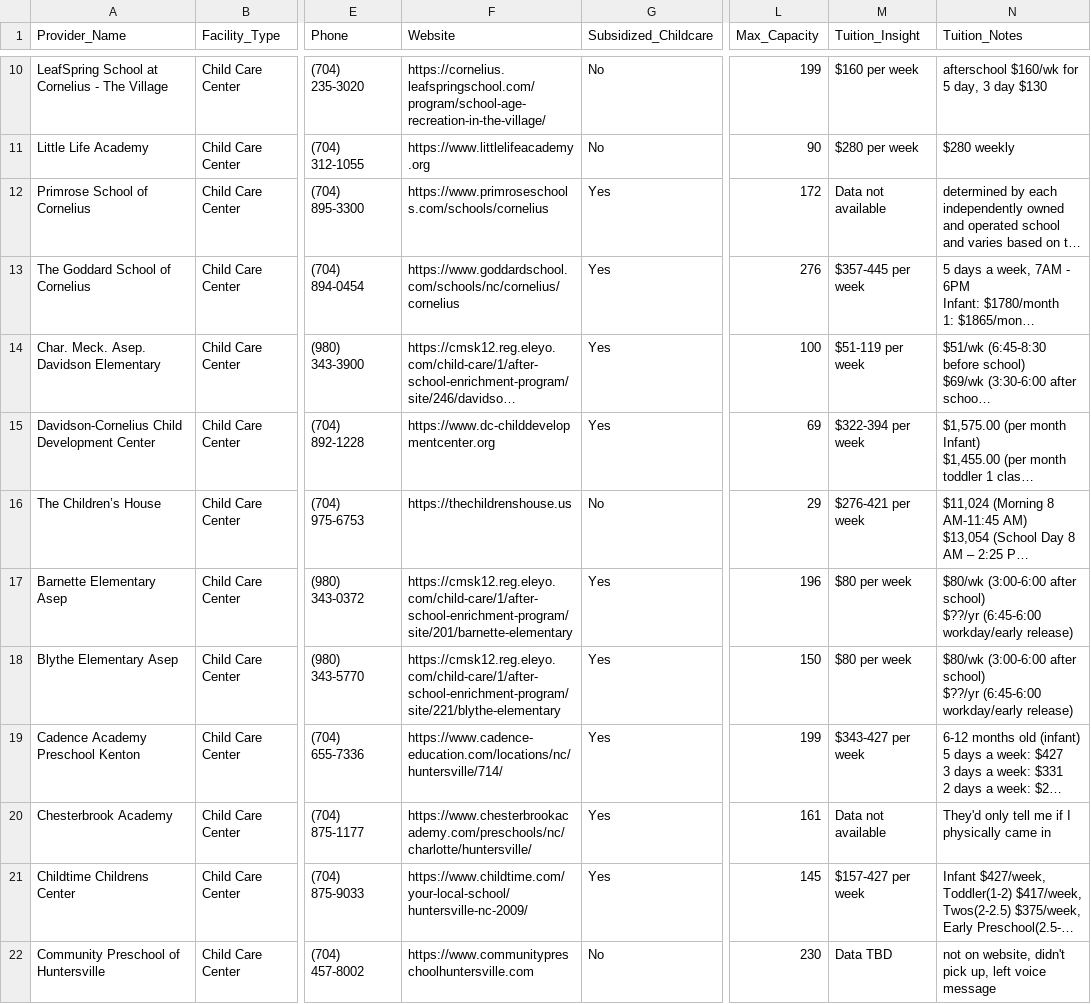
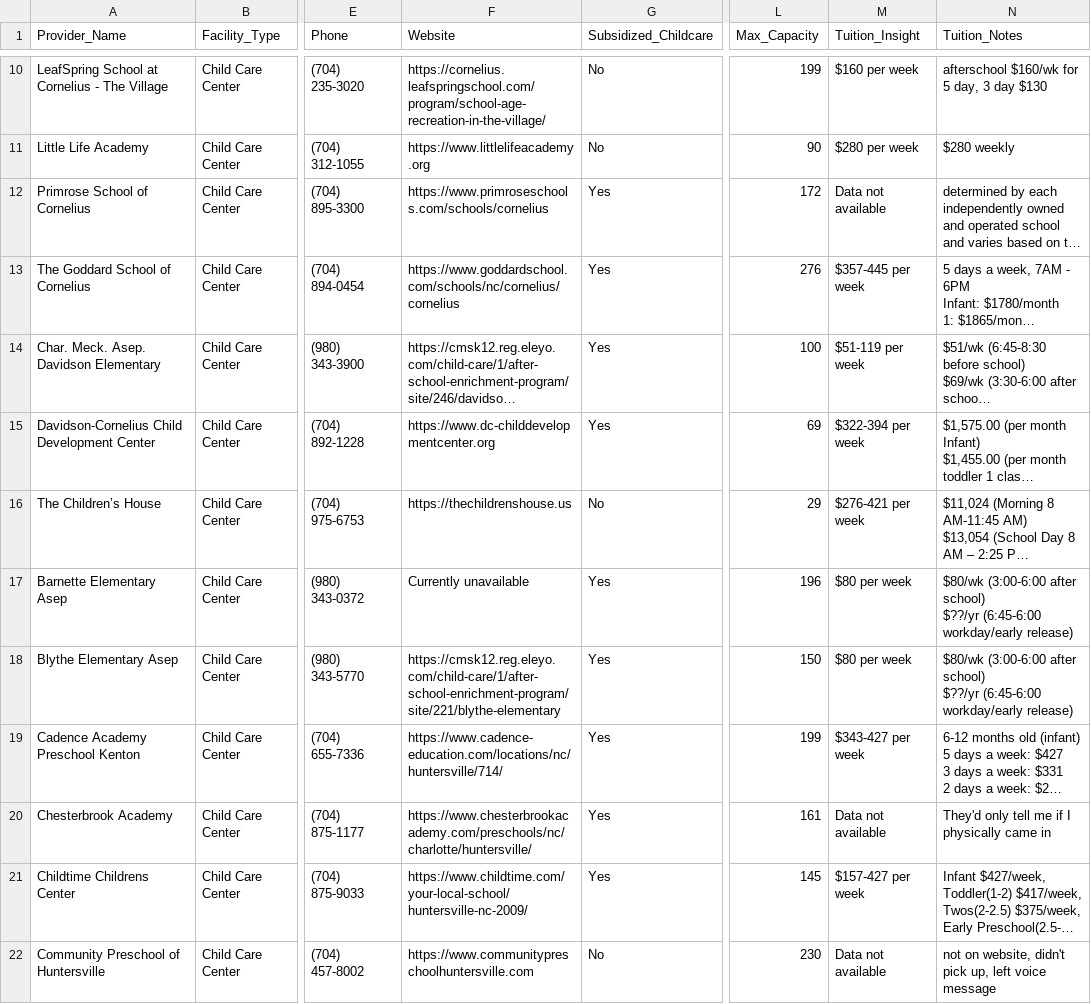
Before and after one commit to DavidsonCollege-DataScience/crf-north-meck-website, a CSV file: childcare-centers/childcare-centers.csv, drawn as a sheet; only a part is shown, gaps mark what is left out; long unchanged cells end in …; the diff covers the shown part only; the diff names each change by its address in the sheet, - before the commit and + after, or states it on an @@ line.

Commit message:
Updated childcare centers data in csv file

```diff
--- a/childcare-centers/childcare-centers.csv
+++ b/childcare-centers/childcare-centers.csv
-F17 (Website): https://cmsk12.reg.eleyo.com/child-care/1/after-school-enrichment-program/site/201/barnette-elementary
+F17 (Website): Currently unavailable
-M22 (Tuition_Insight): Data TBD
+M22 (Tuition_Insight): Data not available
```
Also changed, not shown: 8 edited cells elsewhere in this file, 2 other files.
